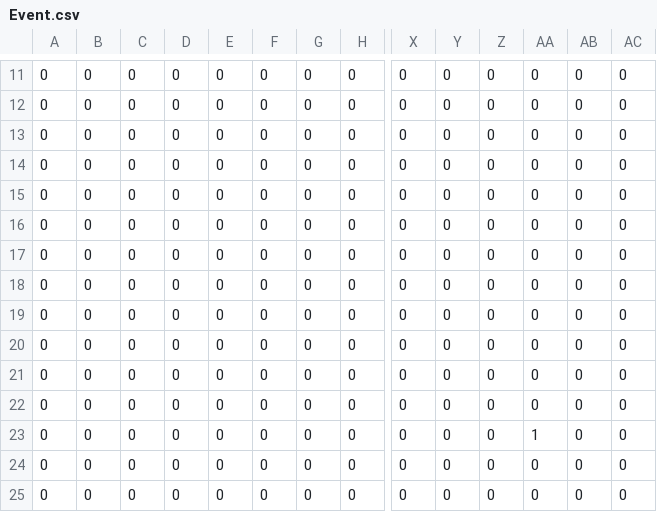
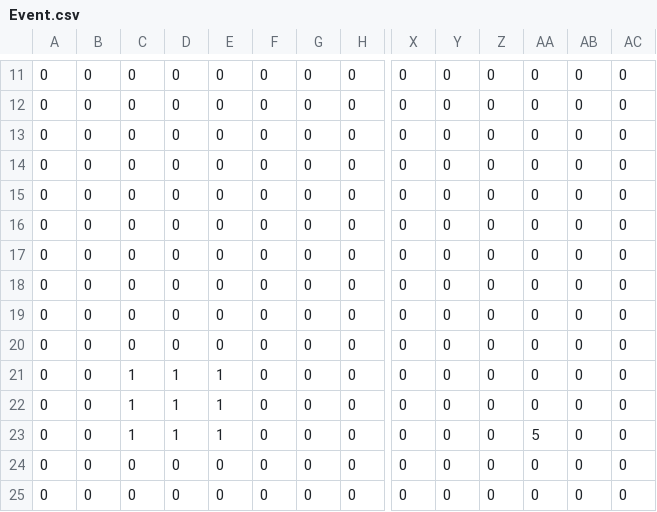
Before and after one commit to BottleGnomes/RogueLike-game, a CSV file: Content/Event.csv, drawn as a sheet; only a part is shown, gaps mark what is left out; removed rows and columns are numbered as before the commit, all else as after; rows hold the shown columns only; the diff names each change by its address in the sheet, - before the commit and + after, or states it on an @@ line.

```diff
--- a/Content/Event.csv
+++ b/Content/Event.csv
+row 17: 0 | 0 | 0 | 0 | 0 | 0 | 0 | 0 | 0 | 0 | 0 | 0 | 0 | 0
-C21:C23: 0
+C21:C23: 1
-D21:D23: 0
+D21:D23: 1
-E21:E23: 0
+E21:E23: 1
-AA23: 0
+AA23: 5
-row 23: 0 | 0 | 0 | 0 | 0 | 0 | 0 | 0 | 0 | 0 | 0 | 1 | 0 | 0
```
Also changed, not shown: Content/Collision.csv, bin/Windows/Debug/Content/Collision.csv, 18 other files.
